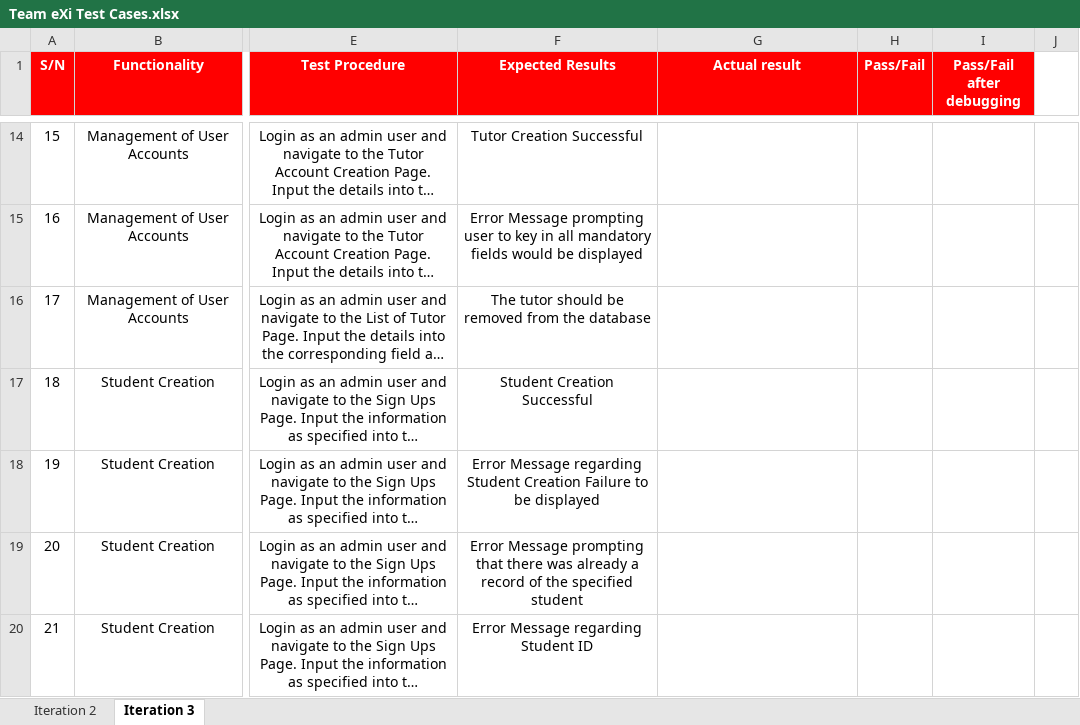
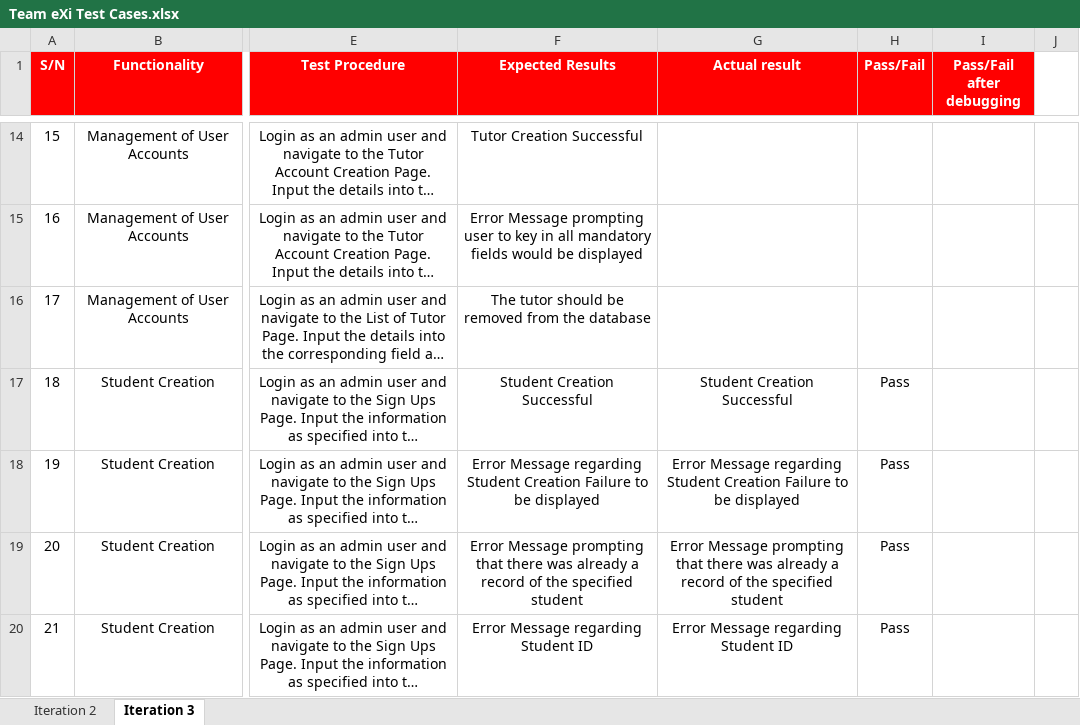
Before and after one commit to TeameXi/Thriving-Stones-Project, an Excel workbook: testing/Team eXi Test Cases.xlsx, sheet Iteration 3, drawn as a sheet; only a part is shown, gaps mark what is left out; long unchanged cells end in …; values as stored, in another font and other column widths than the file's, no borders; conditional formats not drawn; the diff covers the shown part only; the diff names each change by its address in the sheet, - before the commit and + after, or states it on an @@ line.

```diff
--- a/testing/Team eXi Test Cases.xlsx (sheet Iteration 3)
+++ b/testing/Team eXi Test Cases.xlsx (sheet Iteration 3)
-G17 (Actual result): (empty)
+G17 (Actual result): Student Creation Successful
-H17:H20 (Pass/Fail): (empty)
+H17:H20 (Pass/Fail): Pass
-G18 (Actual result): (empty)
+G18 (Actual result): Error Message regarding Student Creation Failure to be displayed
-G19 (Actual result): (empty)
+G19 (Actual result): Error Message prompting that there was already a record of the specified student
-G20 (Actual result): (empty)
+G20 (Actual result): Error Message regarding Student ID
```
Also changed, not shown: 20 edited cells elsewhere in this sheet.
